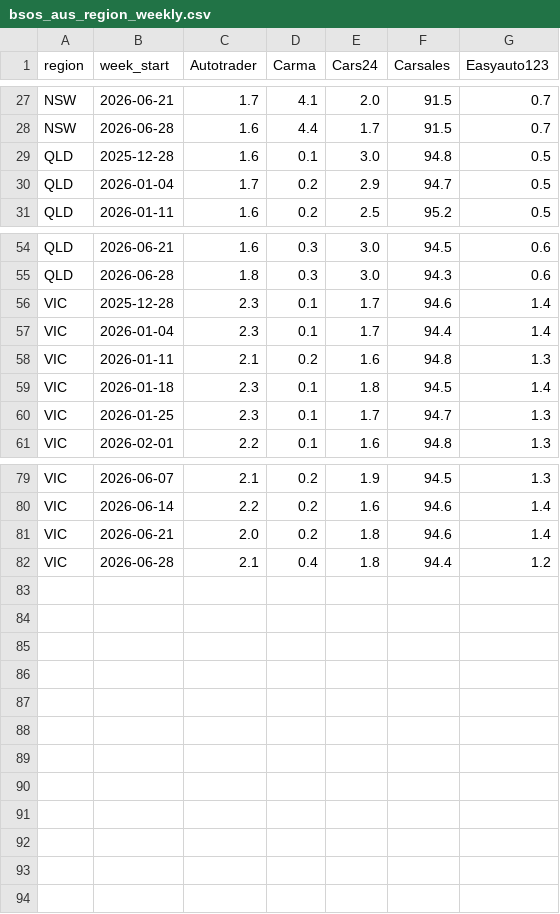
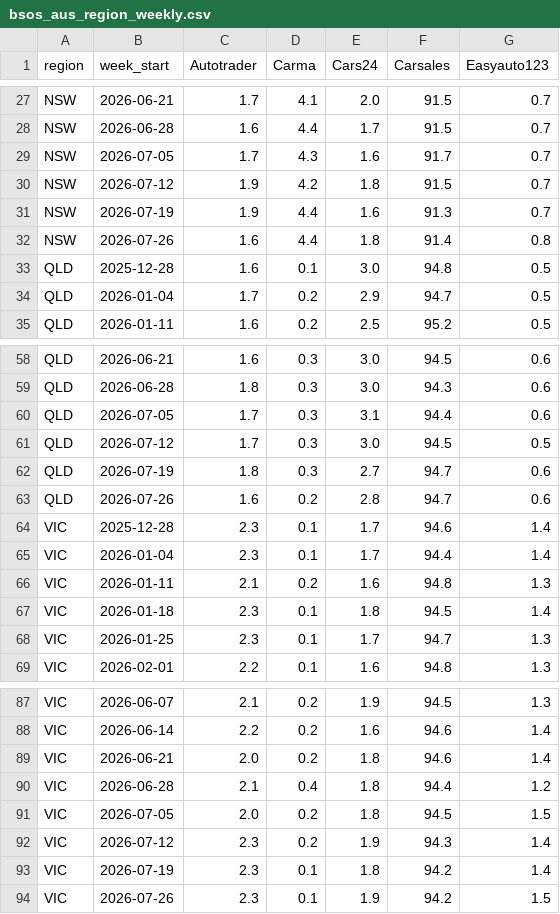
Before and after one commit to Setiavipul-78/cars24-brand-dashboard, a CSV file: data/bsos_aus_region_weekly.csv, drawn as a sheet; only a part is shown, gaps mark what is left out; the diff names each change by its address in the sheet, - before the commit and + after, or states it on an @@ line.

```diff
--- a/data/bsos_aus_region_weekly.csv
+++ b/data/bsos_aus_region_weekly.csv
+row 29: NSW | 2026-07-05 | 1.7 | 4.3 | 1.6 | 91.7 | 0.7
+row 30: NSW | 2026-07-12 | 1.9 | 4.2 | 1.8 | 91.5 | 0.7
+row 31: NSW | 2026-07-19 | 1.9 | 4.4 | 1.6 | 91.3 | 0.7
+row 32: NSW | 2026-07-26 | 1.6 | 4.4 | 1.8 | 91.4 | 0.8
+row 60: QLD | 2026-07-05 | 1.7 | 0.3 | 3.1 | 94.4 | 0.6
+row 61: QLD | 2026-07-12 | 1.7 | 0.3 | 3.0 | 94.5 | 0.5
+row 62: QLD | 2026-07-19 | 1.8 | 0.3 | 2.7 | 94.7 | 0.6
+row 63: QLD | 2026-07-26 | 1.6 | 0.2 | 2.8 | 94.7 | 0.6
+row 91: VIC | 2026-07-05 | 2.0 | 0.2 | 1.8 | 94.5 | 1.5
+row 92: VIC | 2026-07-12 | 2.3 | 0.2 | 1.9 | 94.3 | 1.4
+row 93: VIC | 2026-07-19 | 2.3 | 0.1 | 1.8 | 94.2 | 1.4
+row 94: VIC | 2026-07-26 | 2.3 | 0.1 | 1.9 | 94.2 | 1.5
```
Also changed, not shown: data/bsos_pan_india_daily.csv, data/bsos_pan_weekly.csv, 48 other files.
